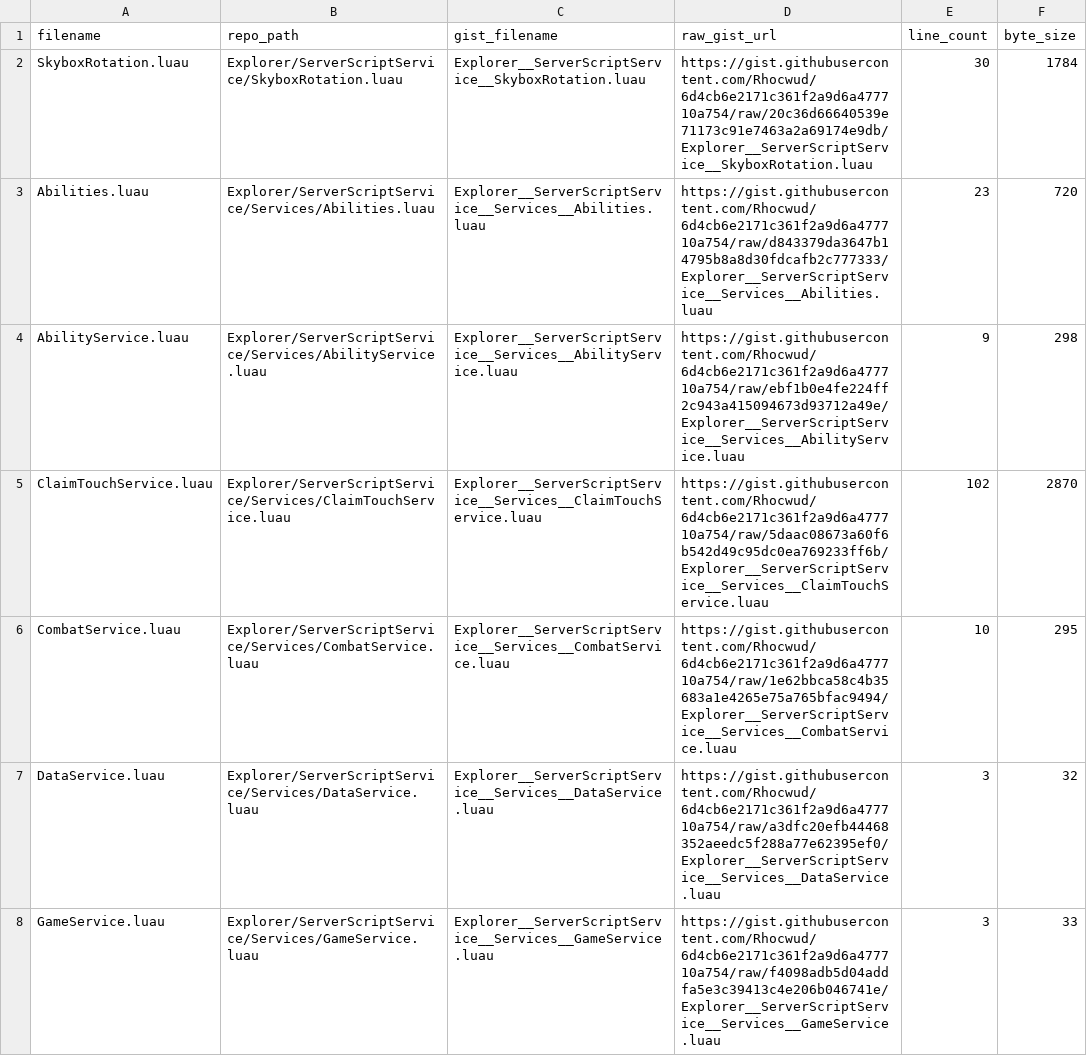
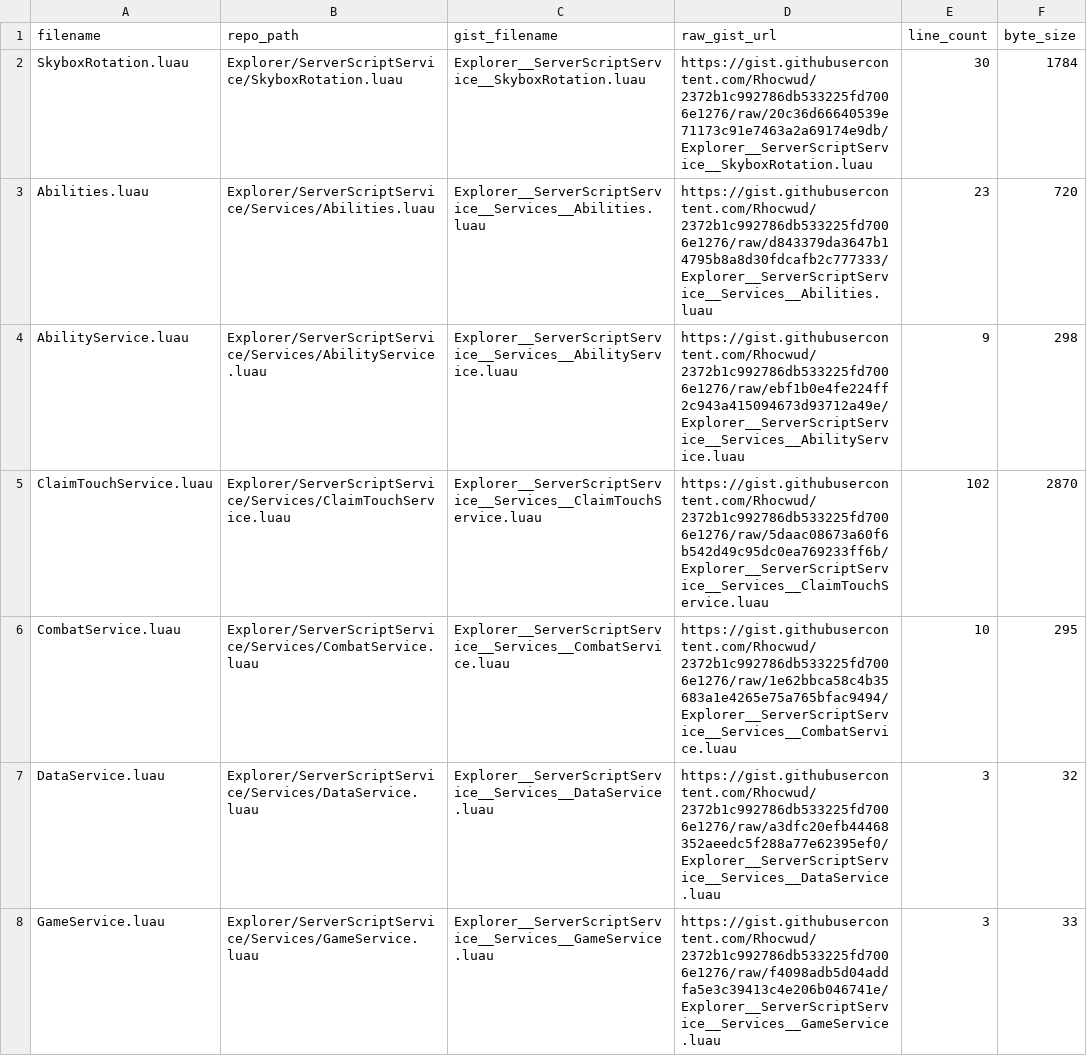
Before and after one commit to Rhocwud/RizzCity, a CSV file: docs/ProjectInventory.csv, drawn as a sheet; only a part is shown; the diff covers the shown part only.

```diff
--- a/docs/ProjectInventory.csv
+++ b/docs/ProjectInventory.csv
@@ -1,8 +1,8 @@
 filename,repo_path,gist_filename,raw_gist_url,line_count,byte_size
-SkyboxRotation.luau,Explorer/ServerScriptService/SkyboxRotation.luau,Explorer__ServerScriptService__SkyboxRotation.luau,https://gist.githubusercontent.com/Rhocwud/6d4cb6e2171c361f2a9d6a477710a754/raw/20c36d66640539e71173c91e7463a2a69174e9db/Explorer__ServerScriptService__SkyboxRotation.luau,30,1784
-Abilities.luau,Explorer/ServerScriptService/Services/Abilities.luau,Explorer__ServerScriptService__Services__Abilities.luau,https://gist.githubusercontent.com/Rhocwud/6d4cb6e2171c361f2a9d6a477710a754/raw/d843379da3647b14795b8a8d30fdcafb2c777333/Explorer__ServerScriptService__Services__Abilities.luau,23,720
-AbilityService.luau,Explorer/ServerScriptService/Services/AbilityService.luau,Explorer__ServerScriptService__Services__AbilityService.luau,https://gist.githubusercontent.com/Rhocwud/6d4cb6e2171c361f2a9d6a477710a754/raw/ebf1b0e4fe224ff2c943a415094673d93712a49e/Explorer__ServerScriptService__Services__AbilityService.luau,9,298
-ClaimTouchService.luau,Explorer/ServerScriptService/Services/ClaimTouchService.luau,Explorer__ServerScriptService__Services__ClaimTouchService.luau,https://gist.githubusercontent.com/Rhocwud/6d4cb6e2171c361f2a9d6a477710a754/raw/5daac08673a60f6b542d49c95dc0ea769233ff6b/Explorer__ServerScriptService__Services__ClaimTouchService.luau,102,2870
-CombatService.luau,Explorer/ServerScriptService/Services/CombatService.luau,Explorer__ServerScriptService__Services__CombatService.luau,https://gist.githubusercontent.com/Rhocwud/6d4cb6e2171c361f2a9d6a477710a754/raw/1e62bbca58c4b35683a1e4265e75a765bfac9494/Explorer__ServerScriptService__Services__CombatService.luau,10,295
-DataService.luau,Explorer/ServerScriptService/Services/DataService.luau,Explorer__ServerScriptService__Services__DataService.luau,https://gist.githubusercontent.com/Rhocwud/6d4cb6e2171c361f2a9d6a477710a754/raw/a3dfc20efb44468352aeedc5f288a77e62395ef0/Explorer__ServerScriptService__Services__DataService.luau,3,32
-GameService.luau,Explorer/ServerScriptService/Services/GameService.luau,Explorer__ServerScriptService__Services__GameService.luau,https://gist.githubusercontent.com/Rhocwud/6d4cb6e2171c361f2a9d6a477710a754/raw/f4098adb5d04addfa5e3c39413c4e206b046741e/Explorer__ServerScriptService__Services__GameService.luau,3,33
+SkyboxRotation.luau,Explorer/ServerScriptService/SkyboxRotation.luau,Explorer__ServerScriptService__SkyboxRotation.luau,https://gist.githubusercontent.com/Rhocwud/2372b1c992786db533225fd7006e1276/raw/20c36d66640539e71173c91e7463a2a69174e9db/Explorer__ServerScriptService__SkyboxRotation.luau,30,1784
+Abilities.luau,Explorer/ServerScriptService/Services/Abilities.luau,Explorer__ServerScriptService__Services__Abilities.luau,https://gist.githubusercontent.com/Rhocwud/2372b1c992786db533225fd7006e1276/raw/d843379da3647b14795b8a8d30fdcafb2c777333/Explorer__ServerScriptService__Services__Abilities.luau,23,720
+AbilityService.luau,Explorer/ServerScriptService/Services/AbilityService.luau,Explorer__ServerScriptService__Services__AbilityService.luau,https://gist.githubusercontent.com/Rhocwud/2372b1c992786db533225fd7006e1276/raw/ebf1b0e4fe224ff2c943a415094673d93712a49e/Explorer__ServerScriptService__Services__AbilityService.luau,9,298
+ClaimTouchService.luau,Explorer/ServerScriptService/Services/ClaimTouchService.luau,Explorer__ServerScriptService__Services__ClaimTouchService.luau,https://gist.githubusercontent.com/Rhocwud/2372b1c992786db533225fd7006e1276/raw/5daac08673a60f6b542d49c95dc0ea769233ff6b/Explorer__ServerScriptService__Services__ClaimTouchService.luau,102,2870
+CombatService.luau,Explorer/ServerScriptService/Services/CombatService.luau,Explorer__ServerScriptService__Services__CombatService.luau,https://gist.githubusercontent.com/Rhocwud/2372b1c992786db533225fd7006e1276/raw/1e62bbca58c4b35683a1e4265e75a765bfac9494/Explorer__ServerScriptService__Services__CombatService.luau,10,295
+DataService.luau,Explorer/ServerScriptService/Services/DataService.luau,Explorer__ServerScriptService__Services__DataService.luau,https://gist.githubusercontent.com/Rhocwud/2372b1c992786db533225fd7006e1276/raw/a3dfc20efb44468352aeedc5f288a77e62395ef0/Explorer__ServerScriptService__Services__DataService.luau,3,32
+GameService.luau,Explorer/ServerScriptService/Services/GameService.luau,Explorer__ServerScriptService__Services__GameService.luau,https://gist.githubusercontent.com/Rhocwud/2372b1c992786db533225fd7006e1276/raw/f4098adb5d04addfa5e3c39413c4e206b046741e/Explorer__ServerScriptService__Services__GameService.luau,3,33
```
Also changed, not shown: 36 edited cells elsewhere in this file, 1 other file.
